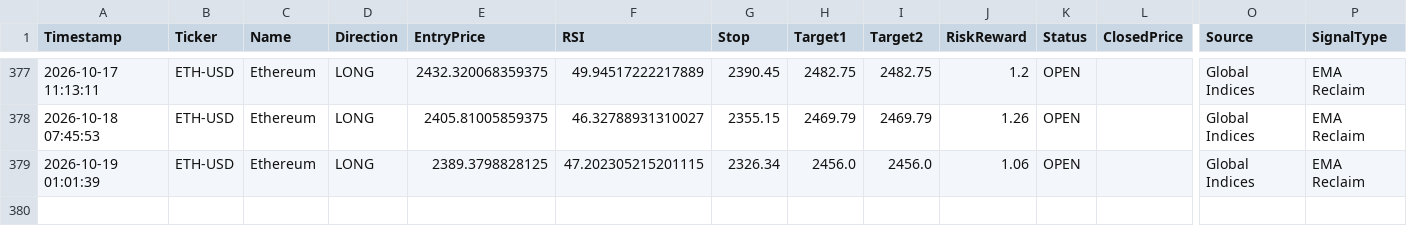
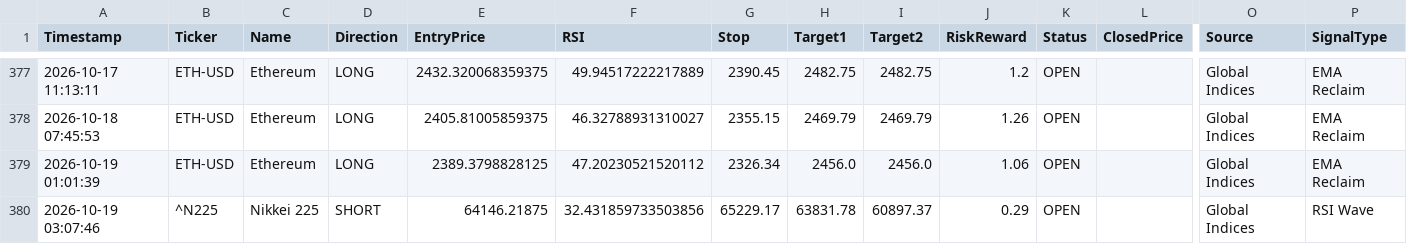
Before and after one commit to pkgfinance2022/MarketPulse, a CSV file: database/gh_alert_log.csv, drawn as a sheet; only a part is shown, gaps mark what is left out; rows hold the shown columns only; the diff names each change by its address in the sheet, - before the commit and + after, or states it on an @@ line.

```diff
--- a/database/gh_alert_log.csv
+++ b/database/gh_alert_log.csv
-F379 (RSI): 47.202305215201115
+F379 (RSI): 47.20230521520112
+row 380: 2026-10-19 03:07:46 | ^N225 | Nikkei 225 | SHORT | 64146.21875 | 32.431859733503856 | 65229.17 | 63831.78 | 60897.37 | 0.29 | OPEN |  | Global Indices | RSI Wave
```
Also changed, not shown: 1 other file.
